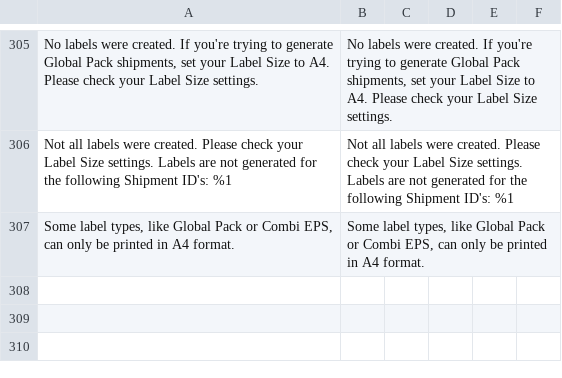
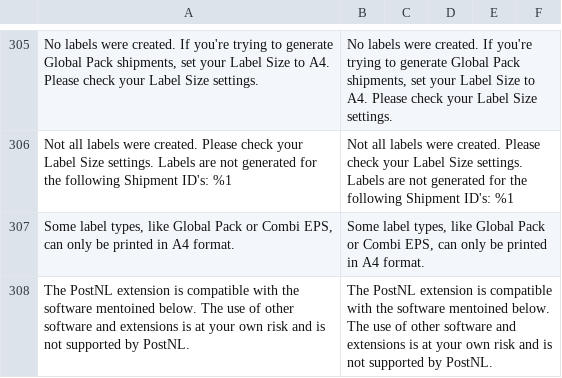
Before and after one commit to postnl/postnl-magento2, a CSV file: i18n/en_US.csv, drawn as a sheet; only a part is shown, gaps mark what is left out; the diff names each change by its address in the sheet, - before the commit and + after, or states it on an @@ line.

```diff
--- a/i18n/en_US.csv
+++ b/i18n/en_US.csv
+row 308: The PostNL extension is compatible with the software mentoined below. The use of other software and extensions is at your own risk and is not supported by PostNL. | The PostNL extension is compatible with the software mentoined below. The use of other software and extensions is at your own risk and is not supported by PostNL.
```
Also changed, not shown: i18n/nl_NL.csv, 2 other files.
